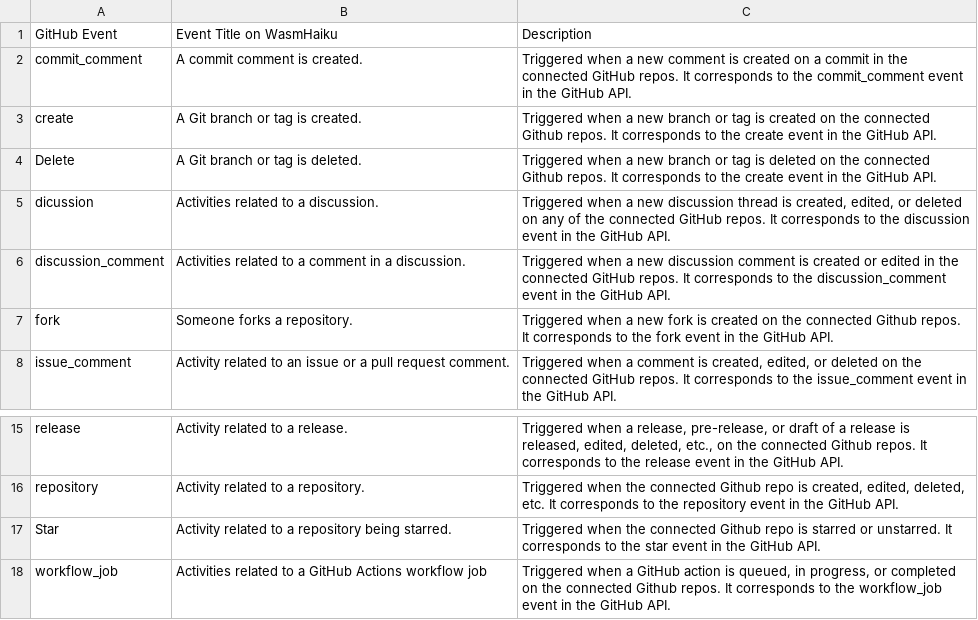
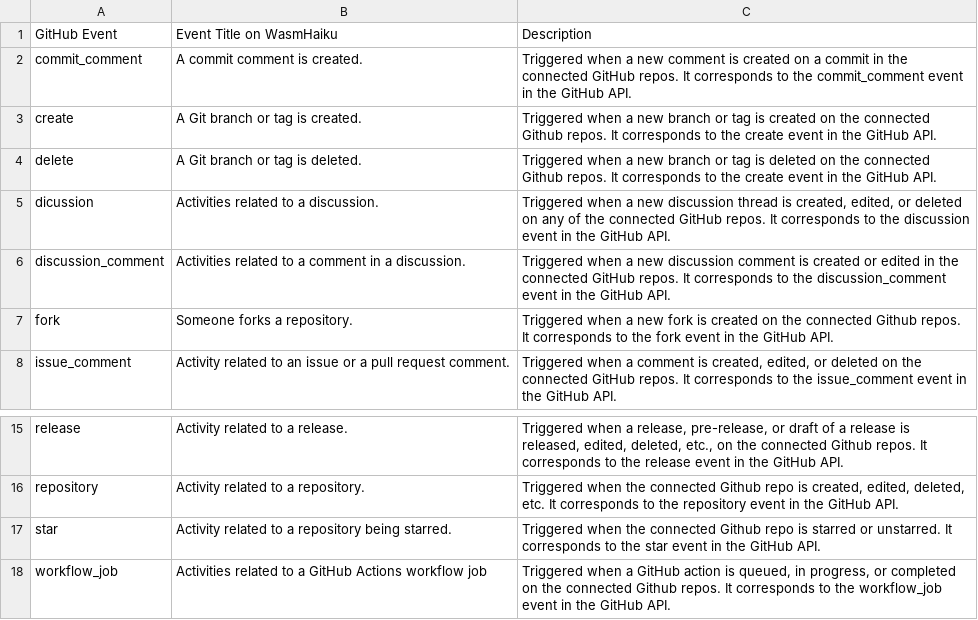
Before and after one commit to flows-network/flows-connector, a CSV file: github/src/events.csv, drawn as a sheet; only a part is shown, gaps mark what is left out.

```diff
--- a/github/src/events.csv
+++ b/github/src/events.csv
@@ -3,3 +3,3 @@ commit_comment,A commit comment is created. ,Triggered when a new comment is cre
 create,A Git branch or tag is created. ,Triggered when a new branch or tag is created on the connected Github repos. It corresponds to the create event in the GitHub API.
-Delete,A Git branch or tag is deleted.,Triggered when a new branch or tag is deleted on the connected Github repos. It corresponds to the create event in the GitHub API.
+delete,A Git branch or tag is deleted.,Triggered when a new branch or tag is deleted on the connected Github repos. It corresponds to the create event in the GitHub API.
 dicussion,Activities related to a discussion.,"Triggered when a new discussion thread is created, edited, or deleted on any of the connected GitHub repos. It corresponds to the discussion event in the GitHub API."
@@ -16,3 +16,3 @@ release,Activity related to a release.,"Triggered when a release, pre-release, o
 repository,Activity related to a repository.,"Triggered when the connected Github repo is created, edited, deleted, etc. It corresponds to the repository event in the GitHub API."
-Star,Activity related to a repository being starred. ,Triggered when the connected Github repo is starred or unstarred. It corresponds to the star event in the GitHub API.
+star,Activity related to a repository being starred. ,Triggered when the connected Github repo is starred or unstarred. It corresponds to the star event in the GitHub API.
 workflow_job,Activities related to a GitHub Actions workflow job,"Triggered when a GitHub action is queued, in progress, or completed on the connected Github repos. It corresponds to the workflow_job event in the GitHub API."
```
Also changed, not shown: 4 other files.
